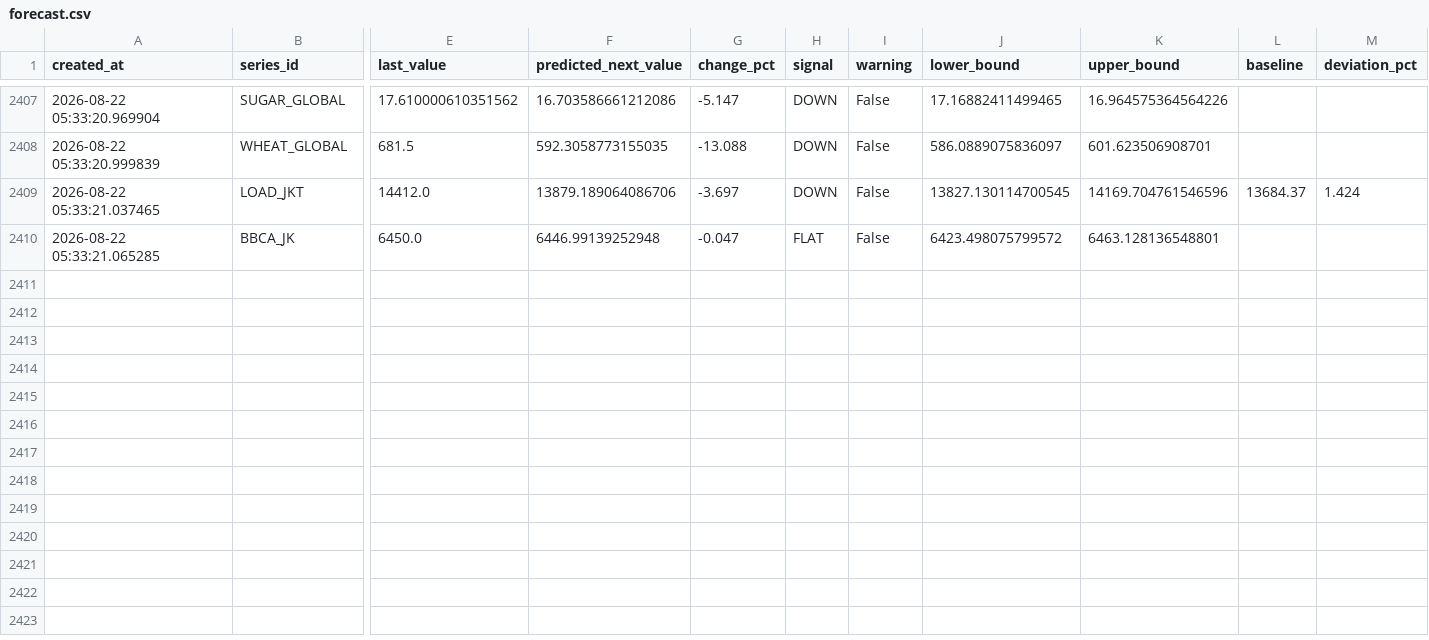
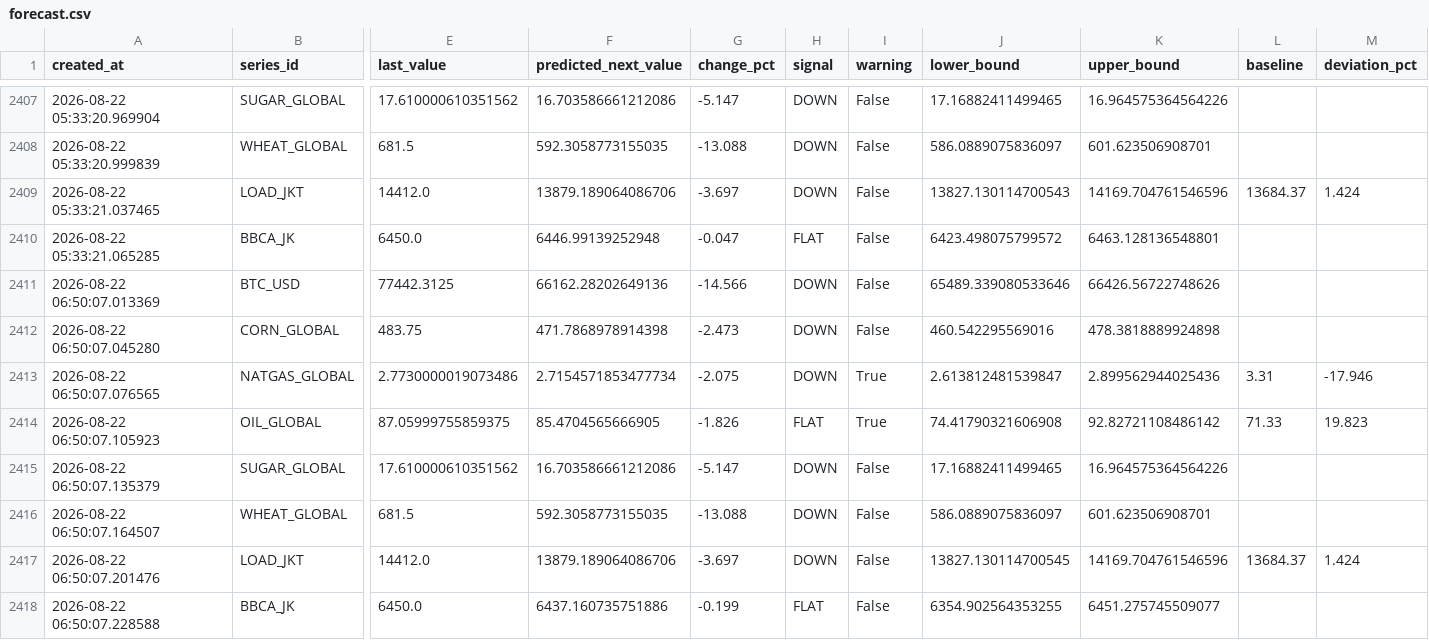
Before and after one commit to salimz-arch/tsf-market-analytics, a CSV file: data/forecasts/forecast.csv, drawn as a sheet; only a part is shown, gaps mark what is left out; rows hold the shown columns only; the diff names each change by its address in the sheet, - before the commit and + after, or states it on an @@ line.

```diff
--- a/data/forecasts/forecast.csv
+++ b/data/forecasts/forecast.csv
-J2409 (lower_bound): 13827.130114700545
+J2409 (lower_bound): 13827.130114700543
+row 2411: 2026-08-22 06:50:07.013369 | BTC_USD | 77442.3125 | 66162.28202649136 | -14.566 | DOWN | False | 65489.339080533646 | 66426.56722748626
+row 2412: 2026-08-22 06:50:07.045280 | CORN_GLOBAL | 483.75 | 471.7868978914398 | -2.473 | DOWN | False | 460.542295569016 | 478.3818889924898
+row 2413: 2026-08-22 06:50:07.076565 | NATGAS_GLOBAL | 2.7730000019073486 | 2.7154571853477734 | -2.075 | DOWN | True | 2.613812481539847 | 2.899562944025436 | 3.31 | -17.946
+row 2414: 2026-08-22 06:50:07.105923 | OIL_GLOBAL | 87.05999755859375 | 85.4704565666905 | -1.826 | FLAT | True | 74.41790321606908 | 92.82721108486142 | 71.33 | 19.823
+row 2415: 2026-08-22 06:50:07.135379 | SUGAR_GLOBAL | 17.610000610351562 | 16.703586661212086 | -5.147 | DOWN | False | 17.16882411499465 | 16.964575364564226
+row 2416: 2026-08-22 06:50:07.164507 | WHEAT_GLOBAL | 681.5 | 592.3058773155035 | -13.088 | DOWN | False | 586.0889075836097 | 601.623506908701
+row 2417: 2026-08-22 06:50:07.201476 | LOAD_JKT | 14412.0 | 13879.189064086706 | -3.697 | DOWN | False | 13827.130114700545 | 14169.704761546596 | 13684.37 | 1.424
+row 2418: 2026-08-22 06:50:07.228588 | BBCA_JK | 6450.0 | 6437.160735751886 | -0.199 | FLAT | False | 6354.902564353255 | 6451.275745509077
```
Also changed, not shown: data/forecasts/conclusions.csv, data/forecasts/evaluation.csv, 10 other files.
